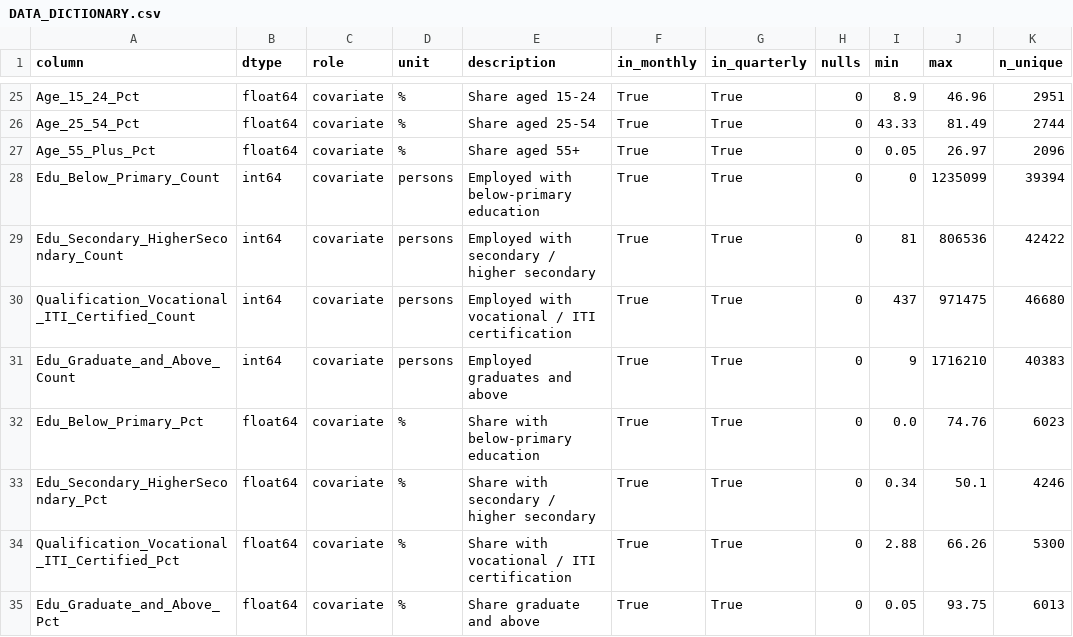
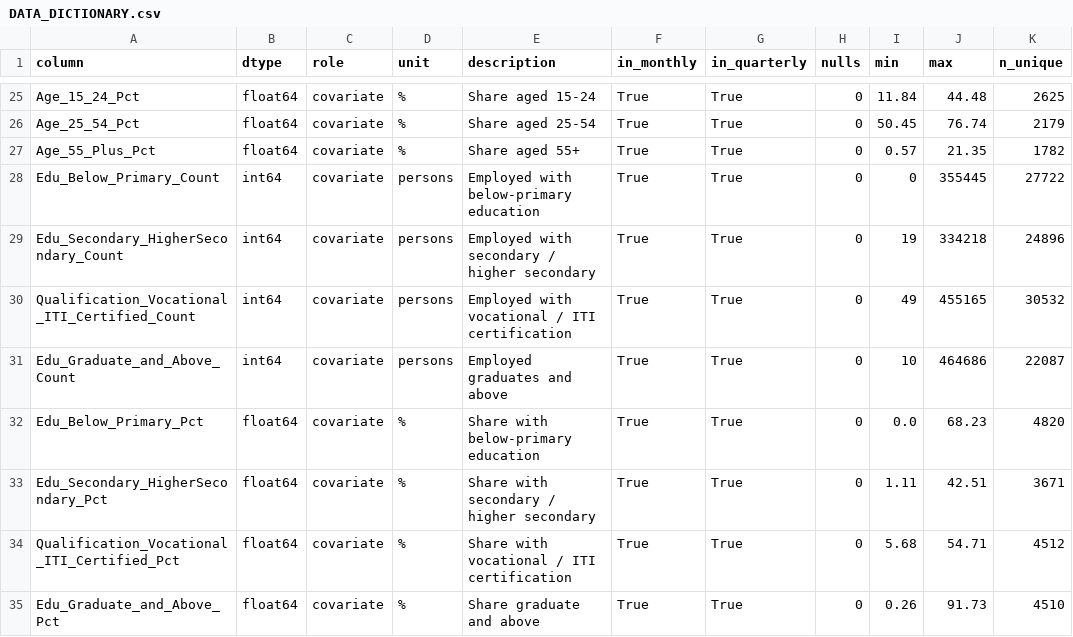
Before and after one commit to sarasinha1207/SIH26246, a CSV file: docs/reference/DATA_DICTIONARY.csv, drawn as a sheet; only a part is shown, gaps mark what is left out; the diff covers the shown part only; the diff names each change by its address in the sheet, - before the commit and + after, or states it on an @@ line.

```diff
--- a/docs/reference/DATA_DICTIONARY.csv
+++ b/docs/reference/DATA_DICTIONARY.csv
-I25 (min): 8.9
+I25 (min): 11.84
-J25 (max): 46.96
+J25 (max): 44.48
-K25 (n_unique): 2951
+K25 (n_unique): 2625
-I26 (min): 43.33
+I26 (min): 50.45
-J26 (max): 81.49
+J26 (max): 76.74
-K26 (n_unique): 2744
+K26 (n_unique): 2179
-I27 (min): 0.05
+I27 (min): 0.57
-J27 (max): 26.97
+J27 (max): 21.35
-K27 (n_unique): 2096
+K27 (n_unique): 1782
-J28 (max): 1235099
+J28 (max): 355445
-K28 (n_unique): 39394
+K28 (n_unique): 27722
-I29 (min): 81
+I29 (min): 19
-J29 (max): 806536
+J29 (max): 334218
-K29 (n_unique): 42422
+K29 (n_unique): 24896
-I30 (min): 437
+I30 (min): 49
-J30 (max): 971475
+J30 (max): 455165
-K30 (n_unique): 46680
+K30 (n_unique): 30532
-I31 (min): 9
+I31 (min): 10
-J31 (max): 1716210
+J31 (max): 464686
-K31 (n_unique): 40383
+K31 (n_unique): 22087
-J32 (max): 74.76
+J32 (max): 68.23
-K32 (n_unique): 6023
+K32 (n_unique): 4820
-I33 (min): 0.34
+I33 (min): 1.11
-J33 (max): 50.1
+J33 (max): 42.51
-K33 (n_unique): 4246
+K33 (n_unique): 3671
-I34 (min): 2.88
+I34 (min): 5.68
-J34 (max): 66.26
+J34 (max): 54.71
-K34 (n_unique): 5300
+K34 (n_unique): 4512
-I35 (min): 0.05
+I35 (min): 0.26
-J35 (max): 93.75
+J35 (max): 91.73
-K35 (n_unique): 6013
+K35 (n_unique): 4510
```
Also changed, not shown: 3 added rows and 46 edited cells elsewhere in this file, outputs/provisional/backtest_metrics.csv, outputs/provisional/feature_importance.csv, 25 other files.
